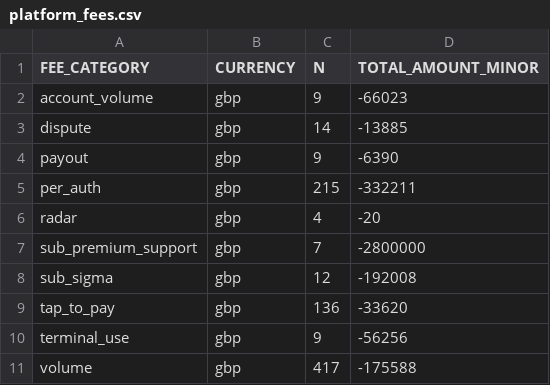
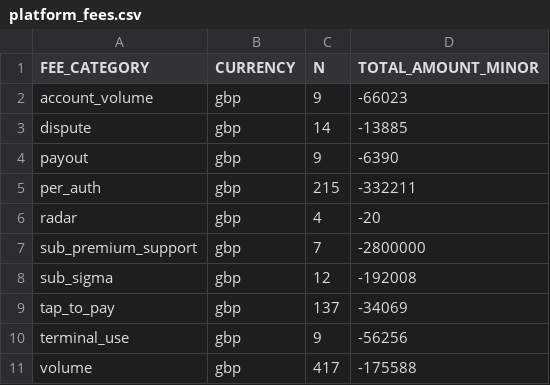
Before and after one commit to felipekrugel-eng/tars-overview, a CSV file: payments-automation/data/platform_fees.csv, drawn as a sheet.

Commit message:
chore(payments): data pull 2026-11-16T21:22:38Z

```diff
--- a/payments-automation/data/platform_fees.csv
+++ b/payments-automation/data/platform_fees.csv
@@ -8,3 +8,3 @@ sub_premium_support,gbp,7,-2800000
 sub_sigma,gbp,12,-192008
-tap_to_pay,gbp,136,-33620
+tap_to_pay,gbp,137,-34069
 terminal_use,gbp,9,-56256
```
Also changed, not shown: 3 other files.
